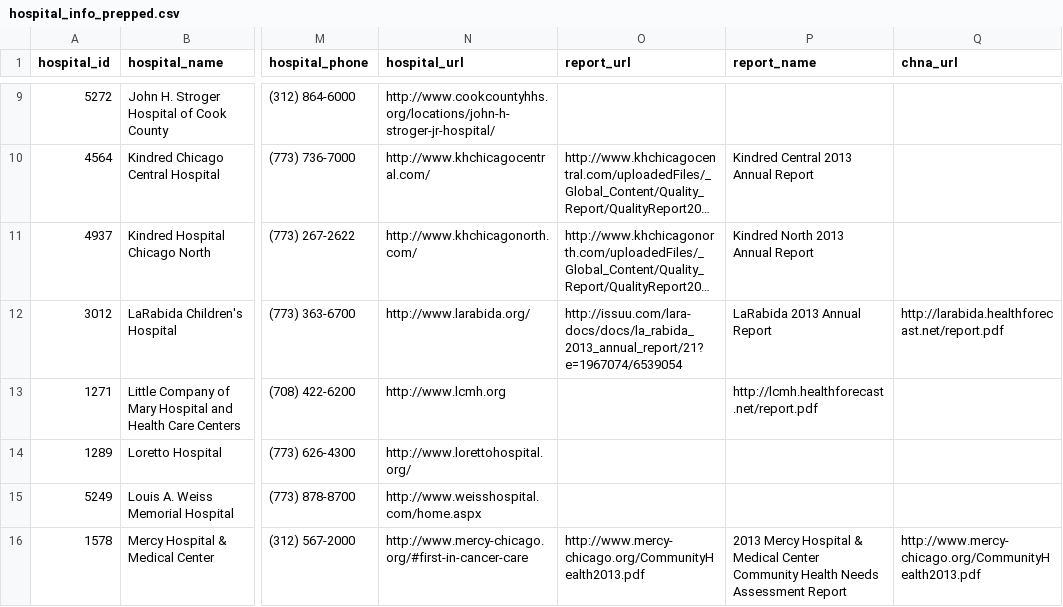
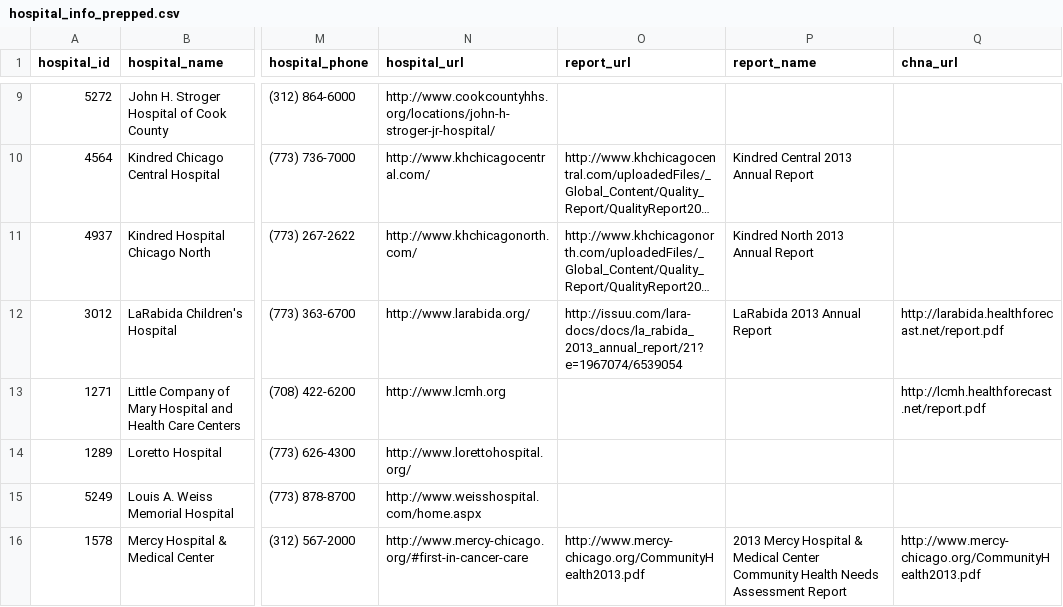
Before and after one commit to smartchicago/chicago-atlas, a CSV file: db/import/hospital_info_prepped.csv, drawn as a sheet; only a part is shown, gaps mark what is left out; long unchanged cells end in …; the diff names each change by its address in the sheet, - before the commit and + after, or states it on an @@ line.

Commit message:
CSV update

```diff
--- a/db/import/hospital_info_prepped.csv
+++ b/db/import/hospital_info_prepped.csv
-P13 (report_name): http://lcmh.healthforecast.net/report.pdf
+P13 (report_name): (empty)
-Q13 (chna_url): (empty)
+Q13 (chna_url): http://lcmh.healthforecast.net/report.pdf
```
